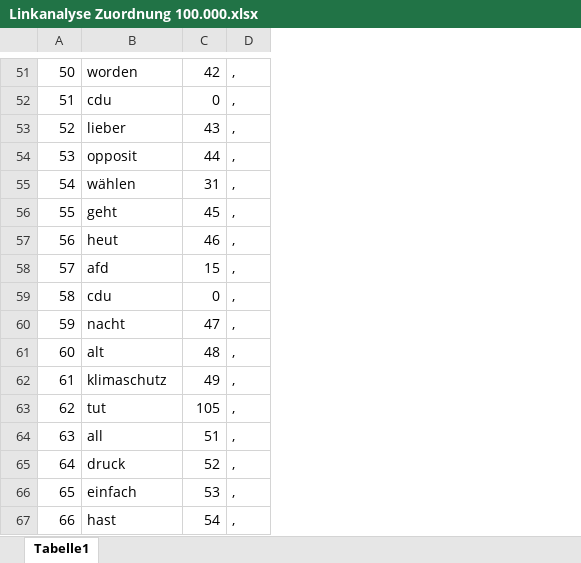
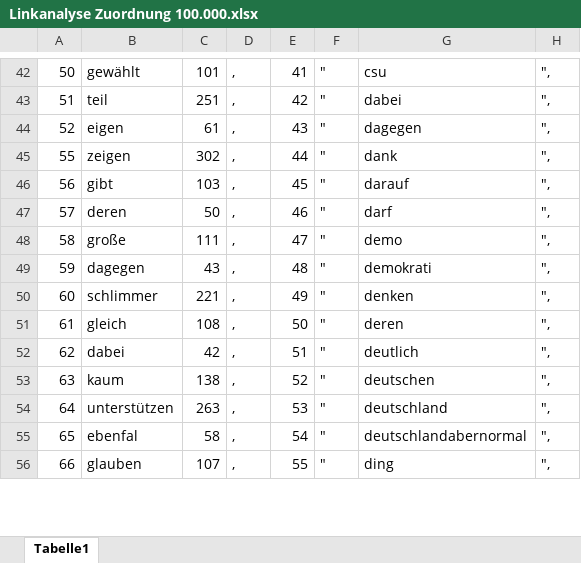
Before and after one commit to fraygeyst/linkanalysis, an Excel workbook: Datenaufbereitung 100.000/Linkanalyse Zuordnung 100.000.xlsx, sheet Tabelle1, drawn as a sheet; only a part is shown, gaps mark what is left out; values as stored, in another font and other column widths than the file's, no borders; removed rows and columns are numbered as before the commit, all else as after; the diff covers the shown part only; the diff names each change by its address in the sheet, - before the commit and + after, or states it on an @@ line.

```diff
--- a/Datenaufbereitung 100.000/Linkanalyse Zuordnung 100.000.xlsx (sheet Tabelle1)
+++ b/Datenaufbereitung 100.000/Linkanalyse Zuordnung 100.000.xlsx (sheet Tabelle1)
+column E, rows 42-56: 41 | 42 | 43 | 44 | 45 | 46 | 47 | 48 | 49 | 50 | 51 | 52 | 53 | 54 | 55
+column F, rows 42-56: all "
+column G, rows 42-56: csu | dabei | dagegen | dank | darauf | darf | demo | demokrati | denken | deren | deutlich | deutschen | deutschland | deutschlandabernormal | ding
+column H, rows 42-56: all ",
-B42: worden
+B42: gewählt
-C42: 42
+C42: 101
-B43: cdu
+B43: teil
-C43: 0
+C43: 251
-B44: lieber
+B44: eigen
-C44: 43
+C44: 61
-row 54: 53 | opposit | 44 | ,
-row 55: 54 | wählen | 31 | ,
-B45: geht
+B45: zeigen
-C45: 45
+C45: 302
-B46: heut
+B46: gibt
-C46: 46
+C46: 103
-B47: afd
+B47: deren
-C47: 15
+C47: 50
-B48: cdu
+B48: große
-C48: 0
+C48: 111
-B49: nacht
+B49: dagegen
-C49: 47
+C49: 43
-B50: alt
+B50: schlimmer
-C50: 48
+C50: 221
-B51: klimaschutz
+B51: gleich
-C51: 49
+C51: 108
-B52: tut
+B52: dabei
-C52: 105
+C52: 42
-B53: all
+B53: kaum
-C53: 51
+C53: 138
-B54: druck
+B54: unterstützen
-C54: 52
+C54: 263
-B55: einfach
+B55: ebenfal
-C55: 53
+C55: 58
-B56: hast
+B56: glauben
-C56: 54
+C56: 107
```
Also changed, not shown: 86 added rows, 34 removed rows and 500 edited cells elsewhere in this sheet, 7 other files.
